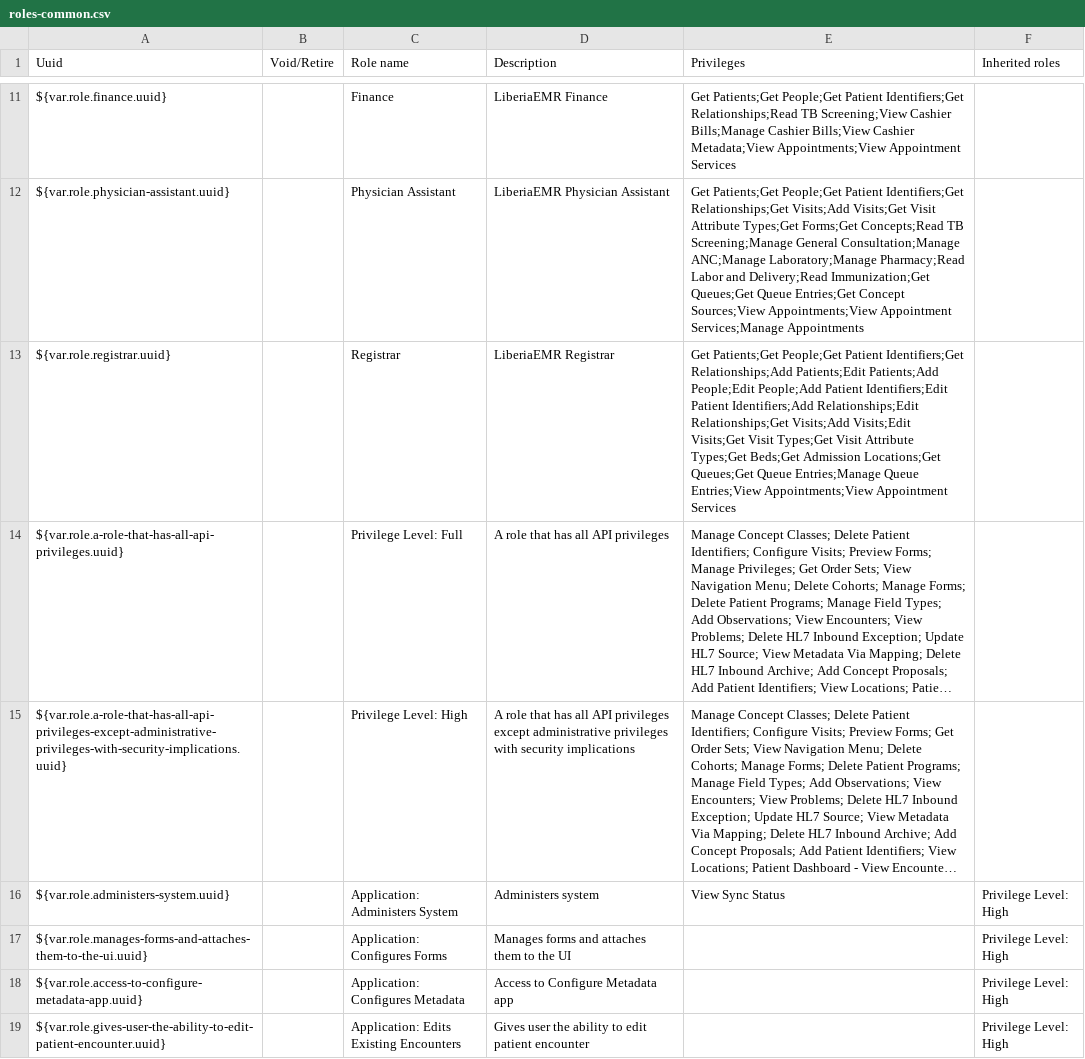
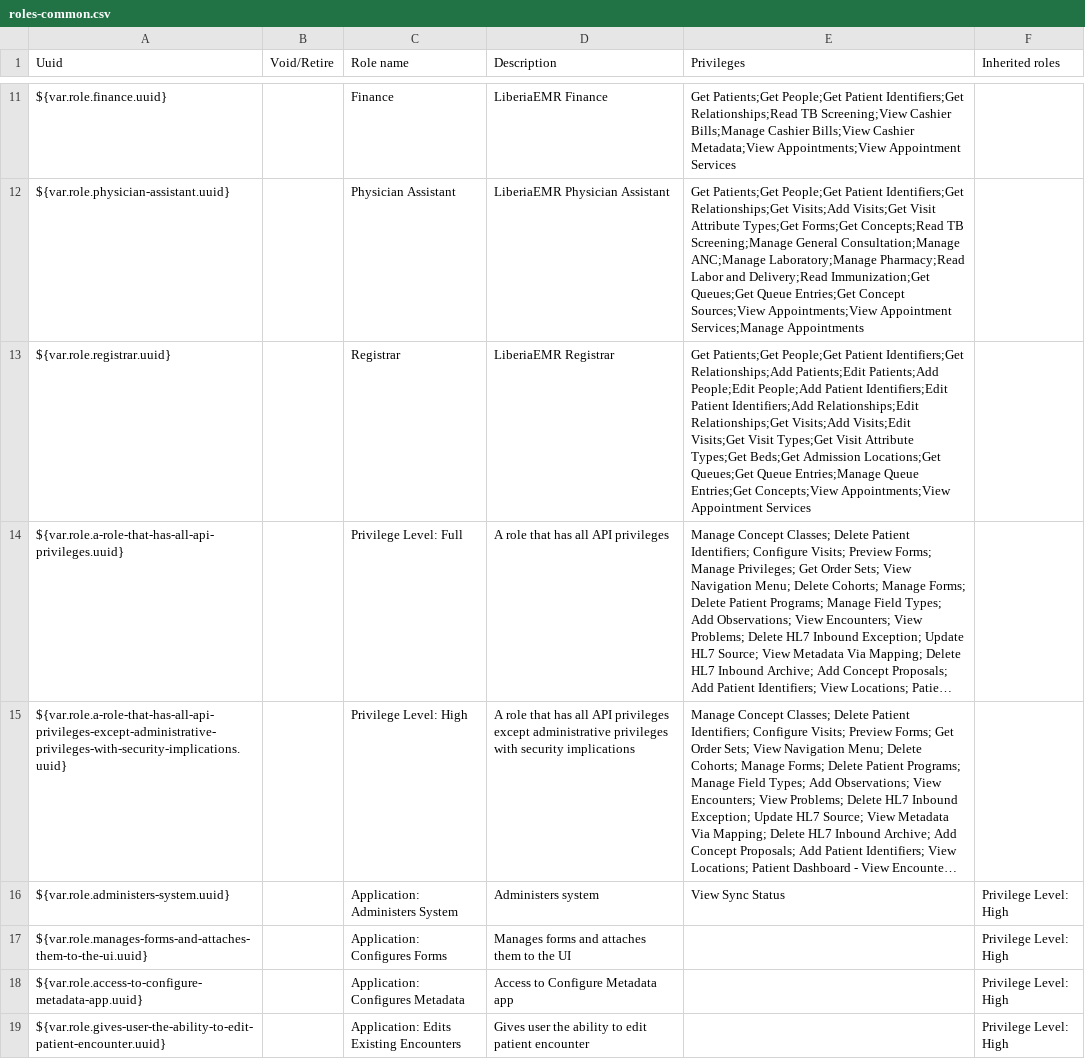
Before and after one commit to IntelliSOFT-Consulting/liberia-emr, a CSV file: content-packages/content-common/configuration/backend_configuration/roles/roles-common.csv, drawn as a sheet; only a part is shown, gaps mark what is left out; long unchanged cells end in …; the diff names each change by its address in the sheet, - before the commit and + after, or states it on an @@ line.

Commit message:
fix: keep the visit date check for Registrar and unblock queueing [LE-628]
Review and live testing of ea81458 found two problems:

- Returning an empty list from getEncountersByVisit inside saveVisit turned
  off VisitValidator's check that a visit's encounters fall within its start
  and stop dates. A Registrar could save a stop date before an existing
  encounter (admin gets 400 for the same update).
- On a fresh install Registrar still could not queue a patient: a queue's
  REST representation includes its allowed priorities and statuses, which
  need Get Concepts, so the queue list failed and check-in showed
  "No services configured".

Inside an already-authorized saveVisit or endVisit, the validator's
encounter lookup now runs with Get Encounters proxied for that one call,
unfiltered, and the proxy is released when the call returns (never held
for REST rendering). The scope requires the caller's own Add/Edit Visits,
not a proxy, and also covers endVisit, which runs the same validator.
Registrar gains Get Concepts.

Tests: the re-save test now asserts that bad stop/start dates are
rejected; new tests cover endVisit and a proxied Edit Visits. Queue.cy.ts
gains a Registrar check-in, queue and end-visit spec.

```diff
--- a/content-packages/content-common/configuration/backend_configuration/roles/roles-common.csv
+++ b/content-packages/content-common/configuration/backend_configuration/roles/roles-common.csv
-E13 (Privileges): …Entries;Manage Queue Entries;View Appointments;View Appointment…
+E13 (Privileges): …Entries;Manage Queue Entries;Get Concepts;View Appointments;View Appointment…
```
Also changed, not shown: 8 other files.
